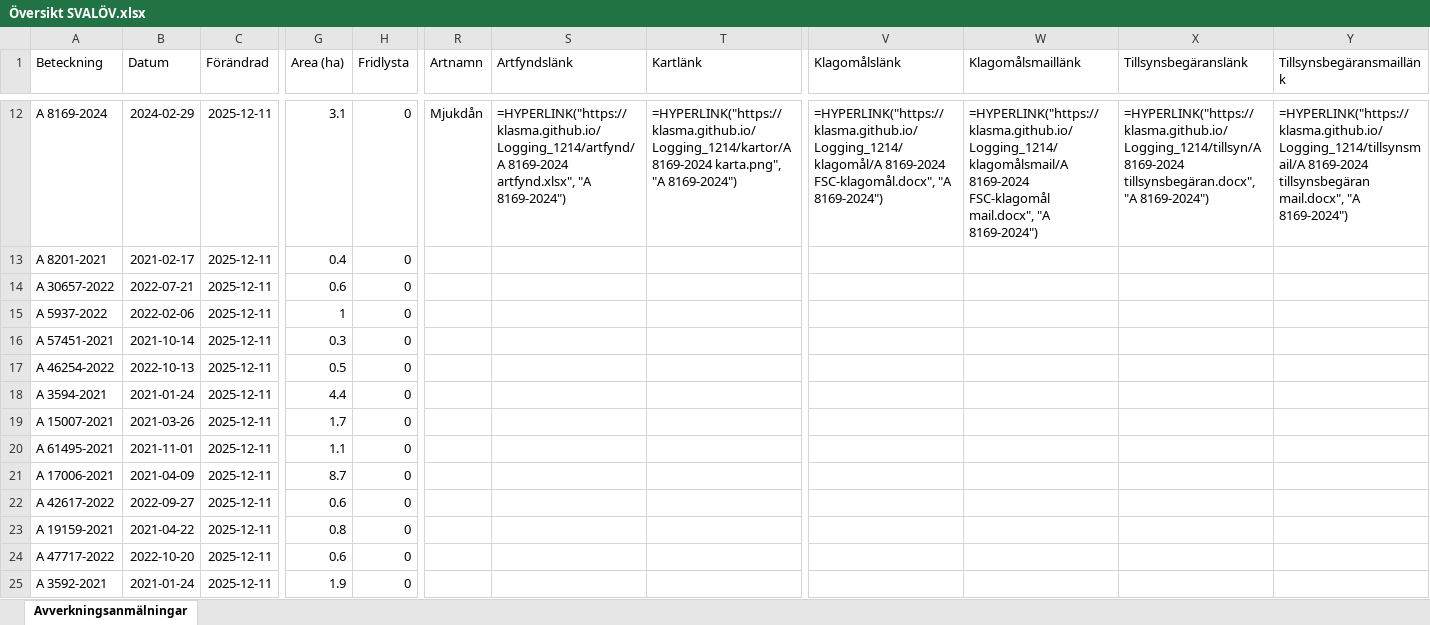
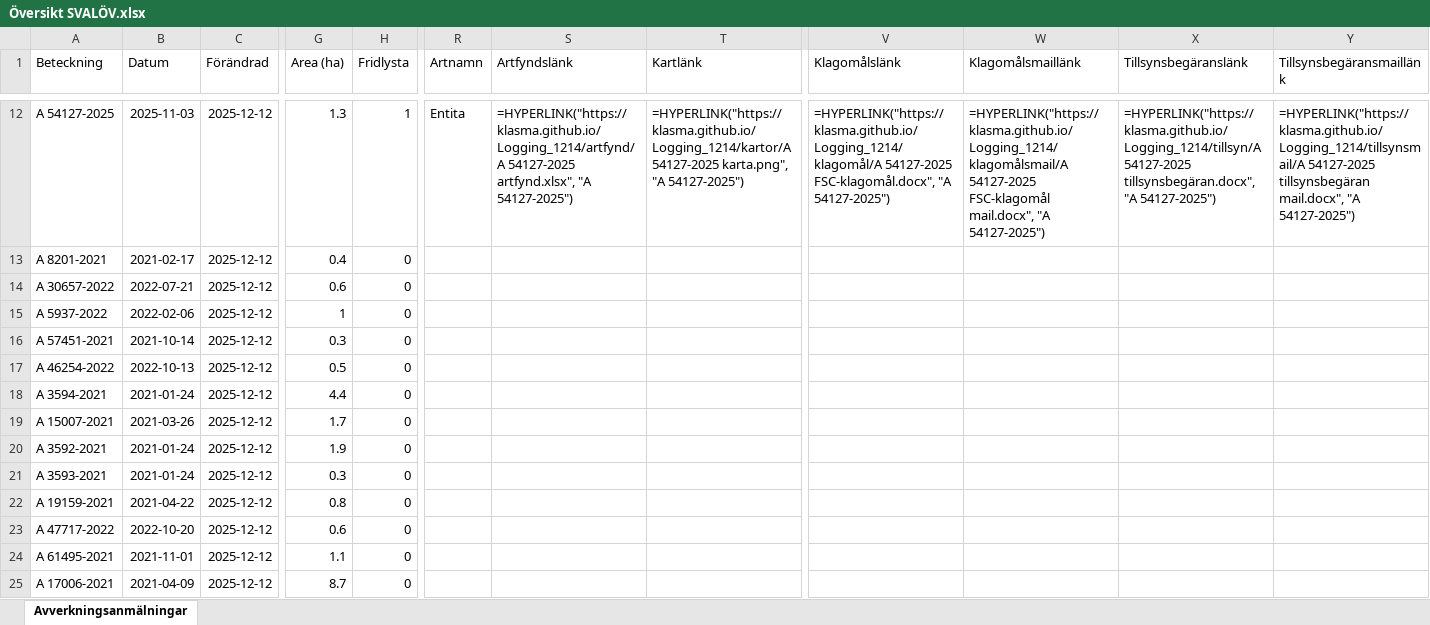
Before and after one commit to klasma/Logging_1214, an Excel workbook: Översikt SVALÖV.xlsx, sheet Avverkningsanmälningar, drawn as a sheet; only a part is shown, gaps mark what is left out; values as stored, in another font and other column widths than the file's, no borders; formulas without a stored value are shown as written; the diff covers the shown part only; the diff names each change by its address in the sheet, - before the commit and + after, or states it on an @@ line.

```diff
--- a/Översikt SVALÖV.xlsx (sheet Avverkningsanmälningar)
+++ b/Översikt SVALÖV.xlsx (sheet Avverkningsanmälningar)
-A12 (Beteckning): A 8169-2024
+A12 (Beteckning): A 54127-2025
-B12 (Datum): 2024-02-29
+B12 (Datum): 2025-11-03
-C12:C25 (Förändrad): 2025-12-11
+C12:C25 (Förändrad): 2025-12-12
-G12 (Area (ha)): 3.1
+G12 (Area (ha)): 1.3
-H12 (Fridlysta): 0
+H12 (Fridlysta): 1
-R12 (Artnamn): Mjukdån
+R12 (Artnamn): Entita
-S12 (Artfyndslänk): =HYPERLINK("https://klasma.github.io/Logging_1214/artfynd/A 8169-2024 artfynd.xlsx", "A 8169-2024")
+S12 (Artfyndslänk): =HYPERLINK("https://klasma.github.io/Logging_1214/artfynd/A 54127-2025 artfynd.xlsx", "A 54127-2025")
-T12 (Kartlänk): =HYPERLINK("https://klasma.github.io/Logging_1214/kartor/A 8169-2024 karta.png", "A 8169-2024")
+T12 (Kartlänk): =HYPERLINK("https://klasma.github.io/Logging_1214/kartor/A 54127-2025 karta.png", "A 54127-2025")
-V12 (Klagomålslänk): =HYPERLINK("https://klasma.github.io/Logging_1214/klagomål/A 8169-2024 FSC-klagomål.docx", "A 8169-2024")
+V12 (Klagomålslänk): =HYPERLINK("https://klasma.github.io/Logging_1214/klagomål/A 54127-2025 FSC-klagomål.docx", "A 54127-2025")
-W12 (Klagomålsmaillänk): =HYPERLINK("https://klasma.github.io/Logging_1214/klagomålsmail/A 8169-2024 FSC-klagomål mail.docx", "A 8169-2024")
+W12 (Klagomålsmaillänk): =HYPERLINK("https://klasma.github.io/Logging_1214/klagomålsmail/A 54127-2025 FSC-klagomål mail.docx", "A 54127-2025")
-X12 (Tillsynsbegäranslänk): =HYPERLINK("https://klasma.github.io/Logging_1214/tillsyn/A 8169-2024 tillsynsbegäran.docx", "A 8169-2024")
+X12 (Tillsynsbegäranslänk): =HYPERLINK("https://klasma.github.io/Logging_1214/tillsyn/A 54127-2025 tillsynsbegäran.docx", "A 54127-2025")
-Y12 (Tillsynsbegäransmaillänk): =HYPERLINK("https://klasma.github.io/Logging_1214/tillsynsmail/A 8169-2024 tillsynsbegäran mail.docx", "A 8169-2024")
+Y12 (Tillsynsbegäransmaillänk): =HYPERLINK("https://klasma.github.io/Logging_1214/tillsynsmail/A 54127-2025 tillsynsbegäran mail.docx", "A 54127-2025")
-A20 (Beteckning): A 61495-2021
+A20 (Beteckning): A 3592-2021
-B20 (Datum): 2021-11-01
+B20 (Datum): 2021-01-24
-G20 (Area (ha)): 1.1
+G20 (Area (ha)): 1.9
-A21 (Beteckning): A 17006-2021
+A21 (Beteckning): A 3593-2021
-B21 (Datum): 2021-04-09
+B21 (Datum): 2021-01-24
-G21 (Area (ha)): 8.7
+G21 (Area (ha)): 0.3
-A22 (Beteckning): A 42617-2022
+A22 (Beteckning): A 19159-2021
-B22 (Datum): 2022-09-27
+B22 (Datum): 2021-04-22
-G22 (Area (ha)): 0.6
+G22 (Area (ha)): 0.8
-A23 (Beteckning): A 19159-2021
+A23 (Beteckning): A 47717-2022
-B23 (Datum): 2021-04-22
+B23 (Datum): 2022-10-20
-G23 (Area (ha)): 0.8
+G23 (Area (ha)): 0.6
-A24 (Beteckning): A 47717-2022
+A24 (Beteckning): A 61495-2021
-B24 (Datum): 2022-10-20
+B24 (Datum): 2021-11-01
-G24 (Area (ha)): 0.6
+G24 (Area (ha)): 1.1
-A25 (Beteckning): A 3592-2021
+A25 (Beteckning): A 17006-2021
-B25 (Datum): 2021-01-24
+B25 (Datum): 2021-04-09
-G25 (Area (ha)): 1.9
+G25 (Area (ha)): 8.7
```
Also changed, not shown: 433 edited cells elsewhere in this sheet, artfynd/A 11170-2023 artfynd.xlsx, artfynd/A 15475-2024 artfynd.xlsx, 55 other files.
